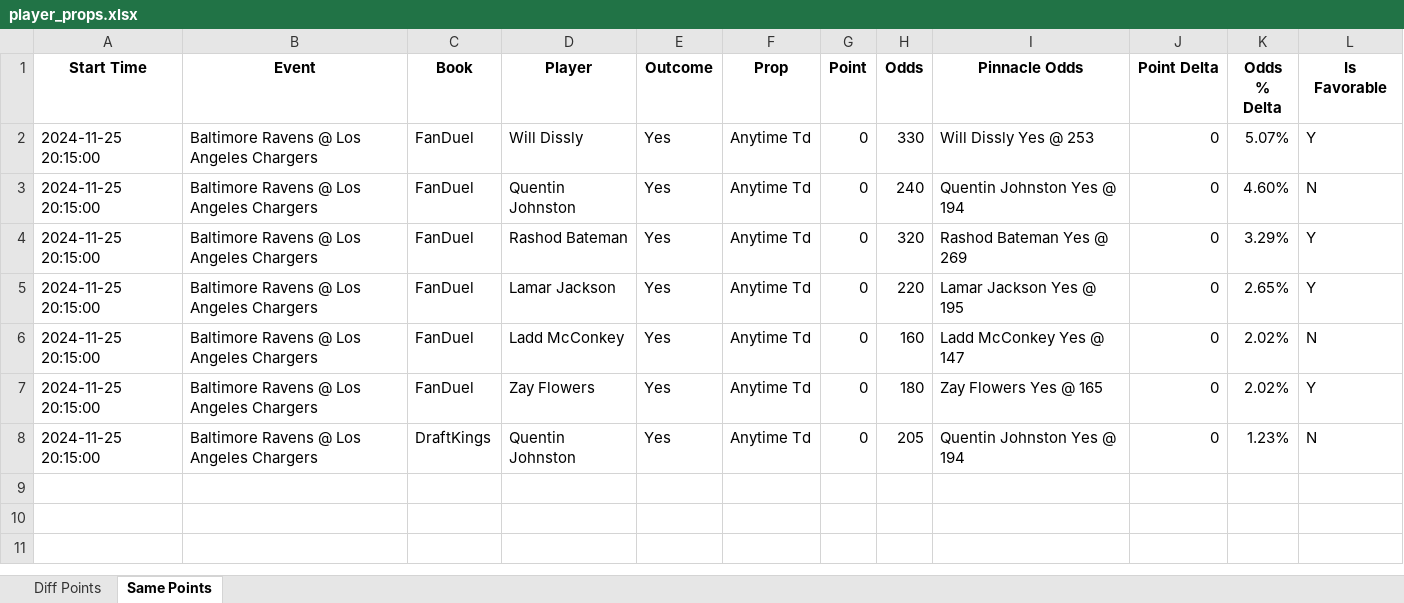
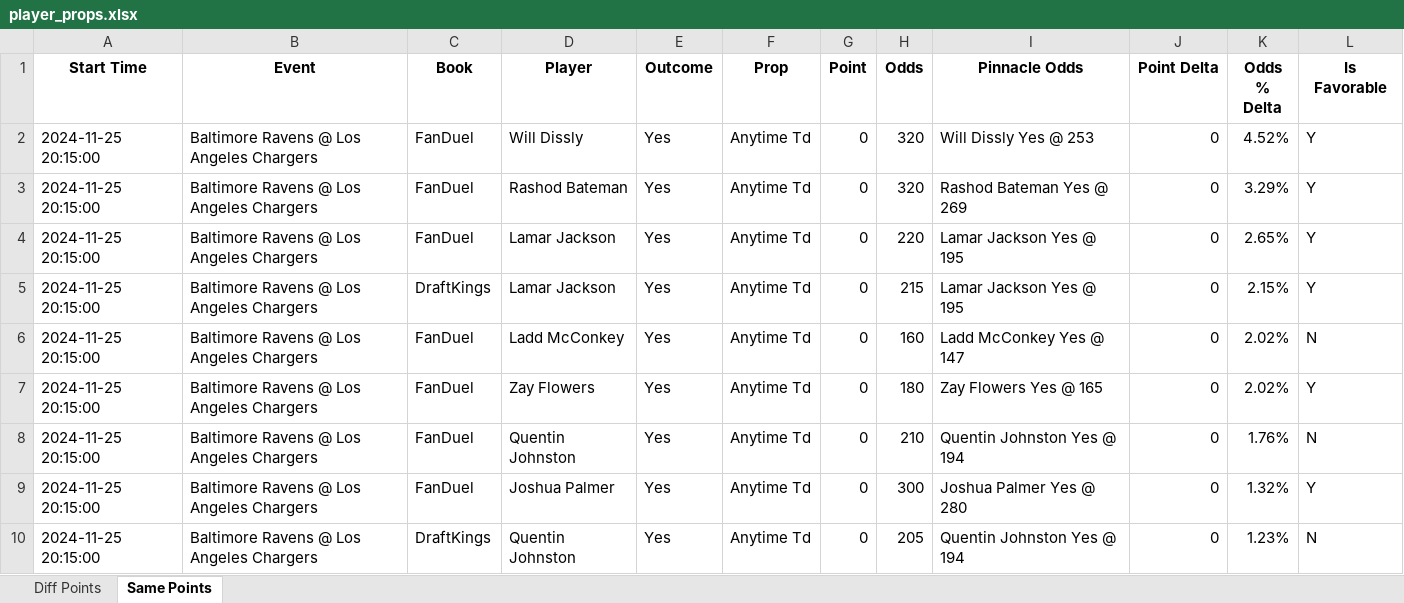
Before and after one commit to rahulShahCode/player-props-scraper, an Excel workbook: player_props.xlsx, sheet Same Points, drawn as a sheet; values as stored, in another font and other column widths than the file's, no borders; removed rows and columns are numbered as before the commit, all else as after; the diff names each change by its address in the sheet, - before the commit and + after, or states it on an @@ line.

```diff
--- a/player_props.xlsx (sheet Same Points)
+++ b/player_props.xlsx (sheet Same Points)
-H2 (Odds): 330
+H2 (Odds): 320
-K2 (Odds % Delta): 5.07%
+K2 (Odds % Delta): 4.52%
-row 3: 2024-11-25 20:15:00 | Baltimore Ravens @ Los Angeles Chargers | FanDuel | Quentin Johnston | Yes | Anytime Td | 0 | 240 | Quentin Johnston Yes @ 194 | 0 | 4.60% | N
+row 5: 2024-11-25 20:15:00 | Baltimore Ravens @ Los Angeles Chargers | DraftKings | Lamar Jackson | Yes | Anytime Td | 0 | 215 | Lamar Jackson Yes @ 195 | 0 | 2.15% | Y
+row 8: 2024-11-25 20:15:00 | Baltimore Ravens @ Los Angeles Chargers | FanDuel | Quentin Johnston | Yes | Anytime Td | 0 | 210 | Quentin Johnston Yes @ 194 | 0 | 1.76% | N
+row 9: 2024-11-25 20:15:00 | Baltimore Ravens @ Los Angeles Chargers | FanDuel | Joshua Palmer | Yes | Anytime Td | 0 | 300 | Joshua Palmer Yes @ 280 | 0 | 1.32% | Y
```
Also changed, not shown: sheet Diff Points, 2 other files.
